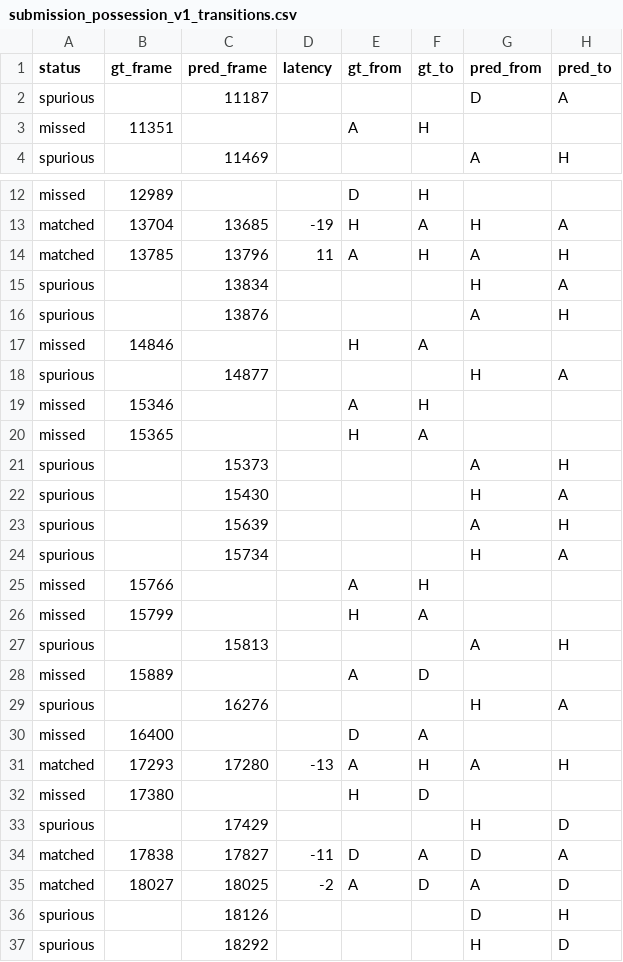
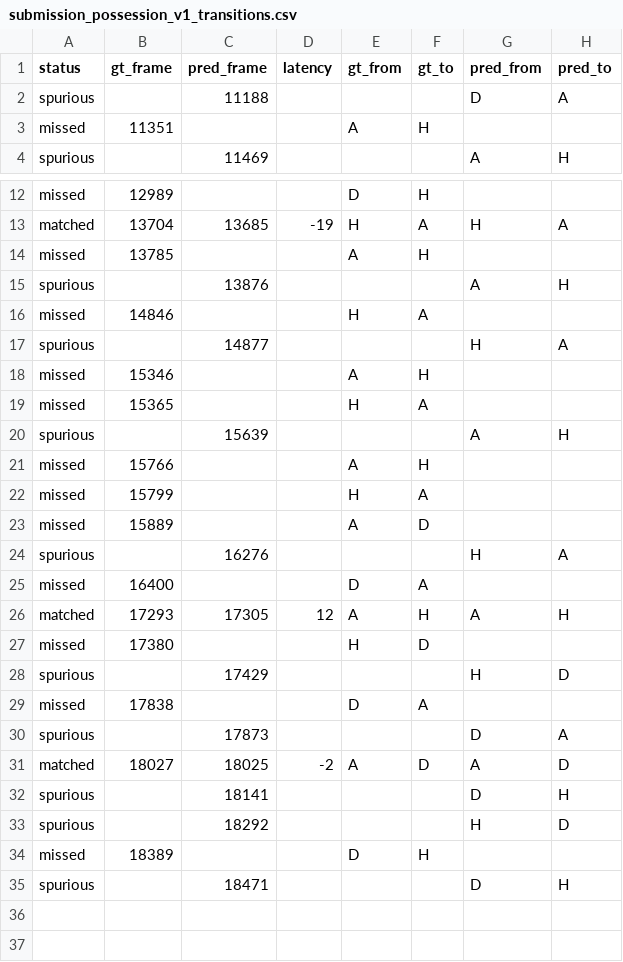
Before and after one commit to debjyotydasgupta-collab/more-than-a-hack-2027-possession, a CSV file: evaluation/reports/submission_possession_v1_transitions.csv, drawn as a sheet; only a part is shown, gaps mark what is left out; the shorter side is filled out with more unchanged rows; the diff covers the shown part only.

Commit message:
feat(pipeline): integrate out-of-bounds persistence and 45-frame spell dwell, lifting mean spellF1 to 0.5750

```diff
--- a/evaluation/reports/submission_possession_v1_transitions.csv
+++ b/evaluation/reports/submission_possession_v1_transitions.csv
@@ -1,3 +1,3 @@
 status,gt_frame,pred_frame,latency,gt_from,gt_to,pred_from,pred_to
-spurious,,11187,,,,D,A
+spurious,,11188,,,,D,A
 missed,11351,,,A,H,,
@@ -13,4 +13,3 @@ missed,12989,,,D,H,,
 matched,13704,13685,-19,H,A,H,A
-matched,13785,13796,11,A,H,A,H
-spurious,,13834,,,,H,A
+missed,13785,,,A,H,,
 spurious,,13876,,,,A,H
@@ -20,9 +19,5 @@ missed,15346,,,A,H,,
 missed,15365,,,H,A,,
-spurious,,15373,,,,A,H
-spurious,,15430,,,,H,A
 spurious,,15639,,,,A,H
-spurious,,15734,,,,H,A
 missed,15766,,,A,H,,
 missed,15799,,,H,A,,
-spurious,,15813,,,,A,H
 missed,15889,,,A,D,,
@@ -30,8 +25,9 @@ spurious,,16276,,,,H,A
 missed,16400,,,D,A,,
-matched,17293,17280,-13,A,H,A,H
+matched,17293,17305,12,A,H,A,H
 missed,17380,,,H,D,,
 spurious,,17429,,,,H,D
-matched,17838,17827,-11,D,A,D,A
+missed,17838,,,D,A,,
+spurious,,17873,,,,D,A
 matched,18027,18025,-2,A,D,A,D
-spurious,,18126,,,,D,H
+spurious,,18141,,,,D,H
 spurious,,18292,,,,H,D
```
Also changed, not shown: 1 edited cell elsewhere in this file, evaluation/scoreboard.csv, 4 other files.
